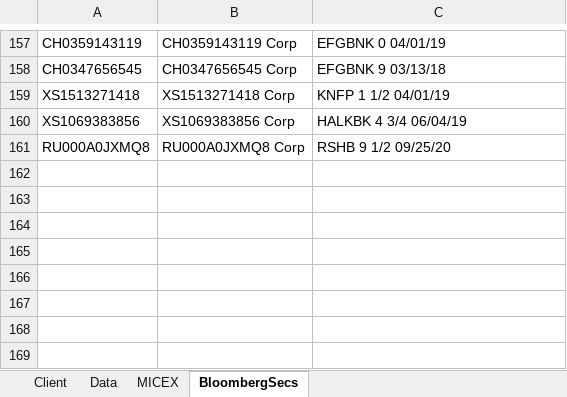
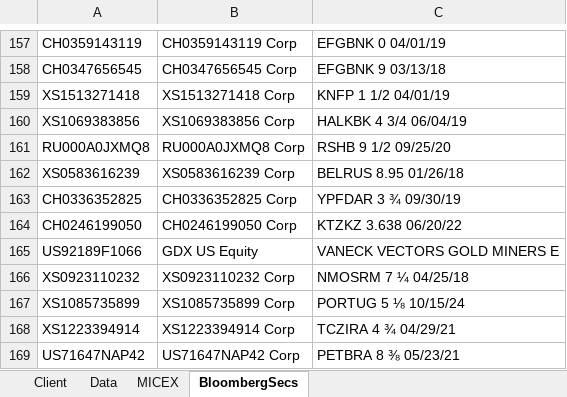
Before and after one commit to zuoqin/sberpb, an Excel workbook: sberweb/resources/public/templates/CLIENT_WEB.xlsx, sheet BloombergSecs, drawn as a sheet; only a part is shown, gaps mark what is left out; values as stored, in another font and other column widths than the file's, no borders; the diff names each change by its address in the sheet, - before the commit and + after, or states it on an @@ line.

```diff
--- a/sberweb/resources/public/templates/CLIENT_WEB.xlsx (sheet BloombergSecs)
+++ b/sberweb/resources/public/templates/CLIENT_WEB.xlsx (sheet BloombergSecs)
+row 162: XS0583616239 | XS0583616239 Corp | BELRUS 8.95 01/26/18
+row 163: CH0336352825 | CH0336352825 Corp | YPFDAR 3 ¾ 09/30/19
+row 164: CH0246199050 | CH0246199050 Corp | KTZKZ 3.638 06/20/22
+row 165: US92189F1066 | GDX US Equity | VANECK VECTORS GOLD MINERS E
+row 166: XS0923110232 | XS0923110232 Corp | NMOSRM 7 ¼ 04/25/18
+row 167: XS1085735899 | XS1085735899 Corp | PORTUG 5 ⅛ 10/15/24
+row 168: XS1223394914 | XS1223394914 Corp | TCZIRA 4 ¾ 04/29/21
+row 169: US71647NAP42 | US71647NAP42 Corp | PETBRA 8 ⅜ 05/23/21
```
Also changed, not shown: sberapi/DB/quotes.xlsx, 11 other files.
